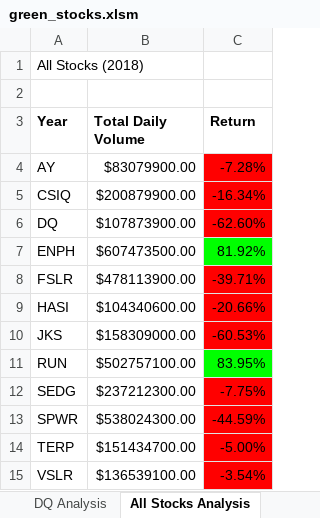
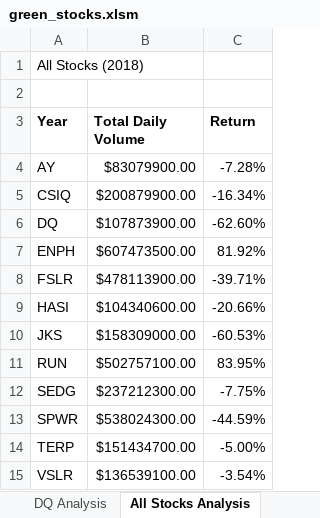
Before and after one commit to snkty8/stock-analysis, an Excel workbook: green_stocks.xlsm, sheet All Stocks Analysis, drawn as a sheet; values as stored, in another font and other column widths than the file's, no borders; charts and pictures not drawn; the diff names each change by its address in the sheet, - before the commit and + after, or states it on an @@ line.

Commit message:
Button and Timer Added

```diff
--- a/green_stocks.xlsm (sheet All Stocks Analysis)
+++ b/green_stocks.xlsm (sheet All Stocks Analysis)
-C4:C6 fill: #FF0000
+C4:C6 fill: none
-C7 fill: #00FF00
+C7 fill: none
-C8:C10 fill: #FF0000
+C8:C10 fill: none
-C11 fill: #00FF00
+C11 fill: none
-C12:C15 fill: #FF0000
+C12:C15 fill: none
```
Also changed, not shown: sheet DQ Analysis, charts or pictures.
